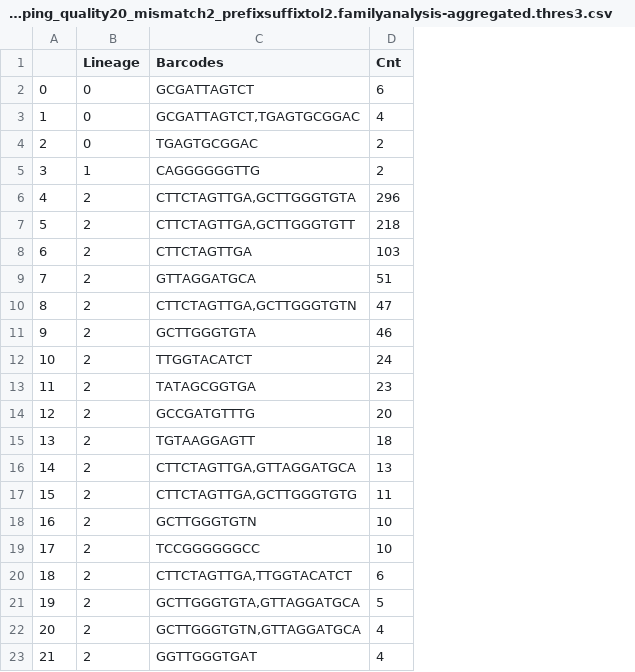
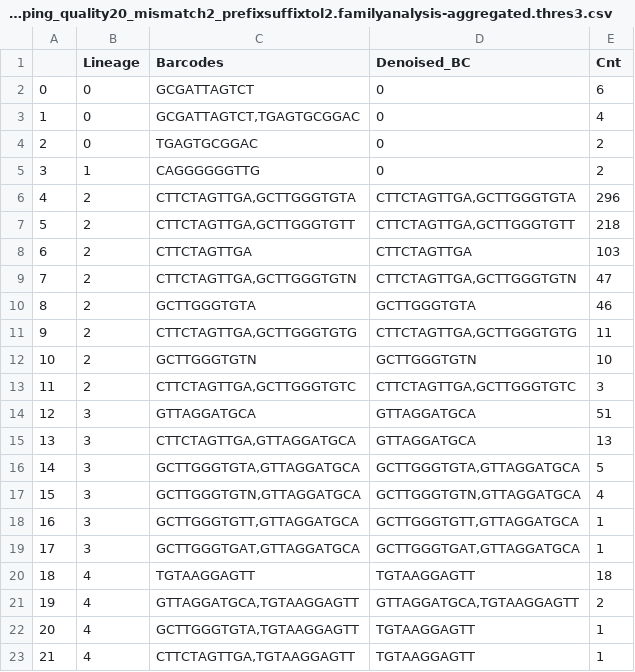
Before and after one commit to gifford-lab/lineage_tracing, a CSV file: results/round3_Nov_2016/fth1_time1_rep1/cell-lineage_mapping_quality20_mismatch2_prefixsuffixtol2.familyanalysis-aggregated.thres3.csv, drawn as a sheet; only a part is shown; addresses are those after the commit; the diff covers the shown part only; the diff names each change by its address in the sheet, - before the commit and + after, or states it on an @@ line.

```diff
--- a/results/round3_Nov_2016/fth1_time1_rep1/cell-lineage_mapping_quality20_mismatch2_prefixsuffixtol2.familyanalysis-aggregated.thres3.csv
+++ b/results/round3_Nov_2016/fth1_time1_rep1/cell-lineage_mapping_quality20_mismatch2_prefixsuffixtol2.familyanalysis-aggregated.thres3.csv
+column D (Denoised_BC), rows 2-23: 0 | 0 | 0 | 0 | CTTCTAGTTGA,GCTTGGGTGTA | CTTCTAGTTGA,GCTTGGGTGTT | CTTCTAGTTGA | CTTCTAGTTGA,GCTTGGGTGTN | GCTTGGGTGTA | CTTCTAGTTGA,GCTTGGGTGTG | GCTTGGGTGTN | CTTCTAGTTGA,GCTTGGGTGTC | GTTAGGATGCA | GTTAGGATGCA | GCTTGGGTGTA,GTTAGGATGCA | GCTTGGGTGTN,GTTAGGATGCA | GCTTGGGTGTT,GTTAGGATGCA | GCTTGGGTGAT,GTTAGGATGCA | TGTAAGGAGTT | GTTAGGATGCA,TGTAAGGAGTT | TGTAAGGAGTT | TGTAAGGAGTT
-C9 (Barcodes): GTTAGGATGCA
+C9 (Barcodes): CTTCTAGTTGA,GCTTGGGTGTN
-E9 (Cnt): 51
+E9 (Cnt): 47
-C10 (Barcodes): CTTCTAGTTGA,GCTTGGGTGTN
+C10 (Barcodes): GCTTGGGTGTA
-E10 (Cnt): 47
+E10 (Cnt): 46
-C11 (Barcodes): GCTTGGGTGTA
+C11 (Barcodes): CTTCTAGTTGA,GCTTGGGTGTG
-E11 (Cnt): 46
+E11 (Cnt): 11
-C12 (Barcodes): TTGGTACATCT
+C12 (Barcodes): GCTTGGGTGTN
-E12 (Cnt): 24
+E12 (Cnt): 10
-C13 (Barcodes): TATAGCGGTGA
+C13 (Barcodes): CTTCTAGTTGA,GCTTGGGTGTC
-E13 (Cnt): 23
+E13 (Cnt): 3
-B14:B19 (Lineage): 2
+B14:B19 (Lineage): 3
-C14 (Barcodes): GCCGATGTTTG
+C14 (Barcodes): GTTAGGATGCA
-E14 (Cnt): 20
+E14 (Cnt): 51
-C15 (Barcodes): TGTAAGGAGTT
+C15 (Barcodes): CTTCTAGTTGA,GTTAGGATGCA
-E15 (Cnt): 18
+E15 (Cnt): 13
-C16 (Barcodes): CTTCTAGTTGA,GTTAGGATGCA
+C16 (Barcodes): GCTTGGGTGTA,GTTAGGATGCA
-E16 (Cnt): 13
+E16 (Cnt): 5
-C17 (Barcodes): CTTCTAGTTGA,GCTTGGGTGTG
+C17 (Barcodes): GCTTGGGTGTN,GTTAGGATGCA
-E17 (Cnt): 11
+E17 (Cnt): 4
-C18 (Barcodes): GCTTGGGTGTN
+C18 (Barcodes): GCTTGGGTGTT,GTTAGGATGCA
-E18:E19 (Cnt): 10
+E18:E19 (Cnt): 1
-C19 (Barcodes): TCCGGGGGGCC
+C19 (Barcodes): GCTTGGGTGAT,GTTAGGATGCA
-B20:B23 (Lineage): 2
+B20:B23 (Lineage): 4
-C20 (Barcodes): CTTCTAGTTGA,TTGGTACATCT
+C20 (Barcodes): TGTAAGGAGTT
-E20 (Cnt): 6
+E20 (Cnt): 18
-C21 (Barcodes): GCTTGGGTGTA,GTTAGGATGCA
+C21 (Barcodes): GTTAGGATGCA,TGTAAGGAGTT
-E21 (Cnt): 5
+E21 (Cnt): 2
-C22 (Barcodes): GCTTGGGTGTN,GTTAGGATGCA
+C22 (Barcodes): GCTTGGGTGTA,TGTAAGGAGTT
-E22:E23 (Cnt): 4
+E22:E23 (Cnt): 1
-C23 (Barcodes): GGTTGGGTGAT
+C23 (Barcodes): CTTCTAGTTGA,TGTAAGGAGTT
```
Also changed, not shown: 46 edited cells elsewhere in this file, results/round3_Nov_2016/fth1_time1_rep1/cell-lineage_mapping_quality20_mismatch2_prefixsuffixtol2.familyanalysis-aggregated.thres1.csv, results/round3_Nov_2016/fth1_time1_rep1/cell-lineage_mapping_quality20_mismatch2_prefixsuffixtol2.familyanalysis-aggregated.thres10.csv, 5 other files.
